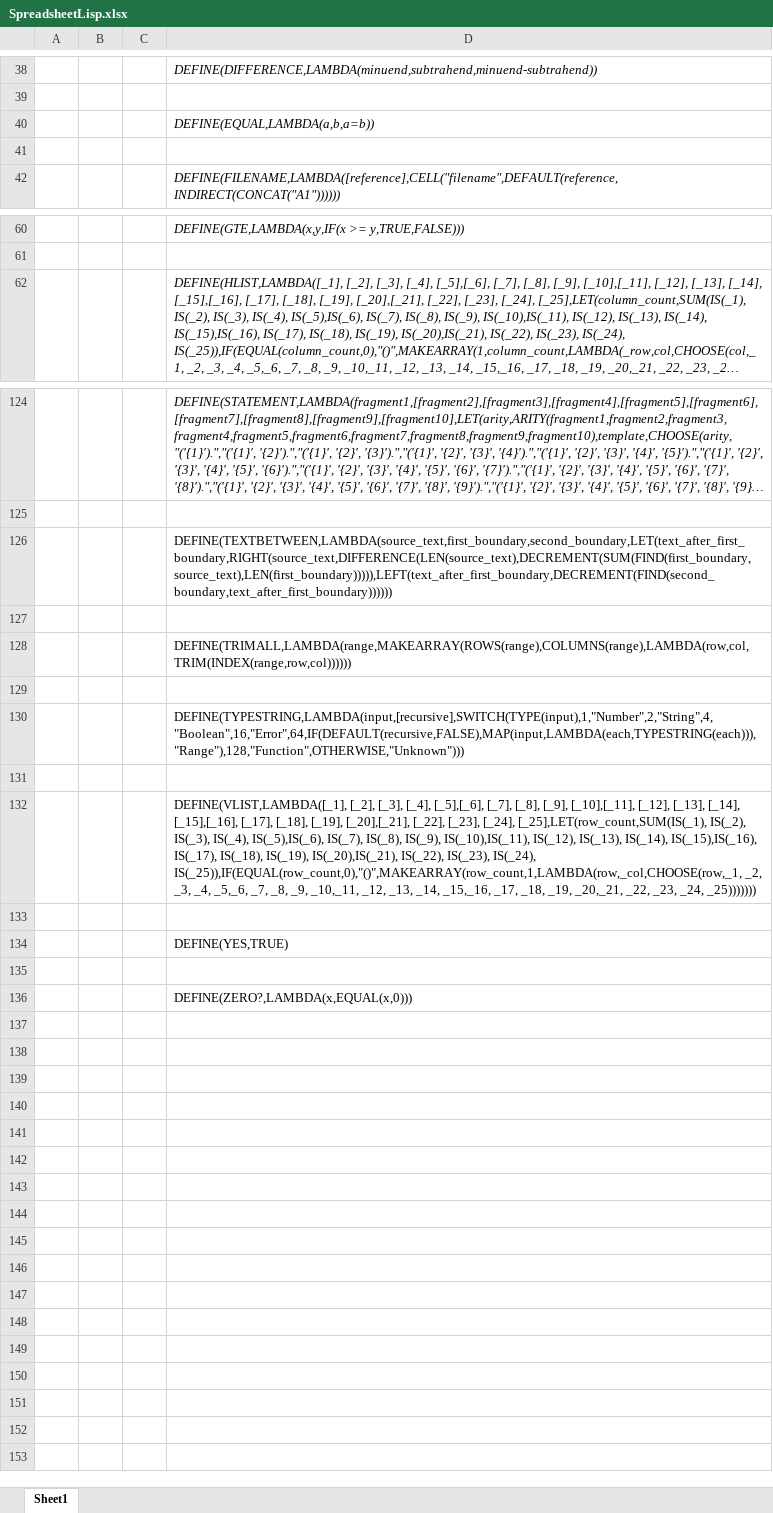
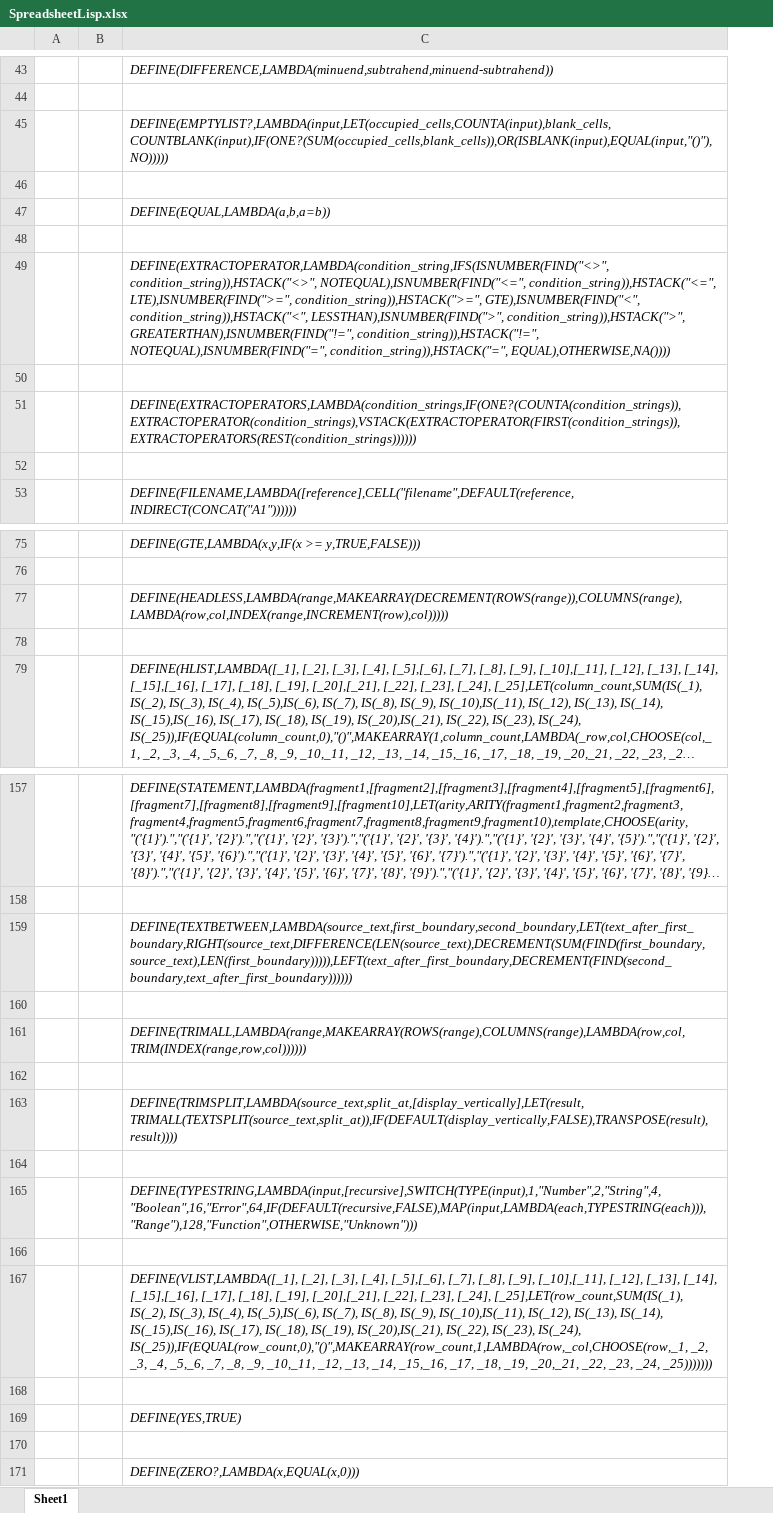
Before and after one commit to Spreadsheet-Institute/Spreadsheet-Institute, an Excel workbook: lisp/SpreadsheetLisp.xlsx, sheet Sheet1, drawn as a sheet; only a part is shown, gaps mark what is left out; long unchanged cells end in …; values as stored, in another font and other column widths than the file's, no borders; removed rows and columns are numbered as before the commit, all else as after; the diff covers the shown part only; the diff names each change by its address in the sheet, - before the commit and + after, or states it on an @@ line.

Commit message:
Updating pre-installed SpreadsheetLisp.xlsx workbook with SELECTFROM, SELECTROWS, SELECTCOLUMNS, SIEVE, MEETSCRITERIA, INDICES, and CRITERIATABLE, and COLUMNLETTER, HEADLESS, COUNTALL, EMPTYLIST?, NOTEQUAL, EXTRACTOPERATOR, and EXTRACTOPERATORS functions

```diff
--- a/lisp/SpreadsheetLisp.xlsx (sheet Sheet1)
+++ b/lisp/SpreadsheetLisp.xlsx (sheet Sheet1)
-column B, empty
-column C, empty
+column B, empty
+row 45:  |  | DEFINE(EMPTYLIST?,LAMBDA(input,LET(occupied_cells,COUNTA(input),blank_cells,COUNTBLANK(input),IF(ONE?(SUM(occupied_cells,blank_cells)),OR(ISBLANK(input),EQUAL(input,"()"),NO)))))
+row 46: (empty)
+row 48: (empty)
+row 49:  |  | DEFINE(EXTRACTOPERATOR,LAMBDA(condition_string,IFS(ISNUMBER(FIND("<>", condition_string)),HSTACK("<>", NOTEQUAL),ISNUMBER(FIND("<=", condition_string)),HSTACK("<=", LTE),ISNUMBER(FIND(">=", condition_string)),HSTACK(">=", GTE),ISNUMBER(FIND("<", condition_string)),HSTACK("<", LESSTHAN),ISNUMBER(FIND(">", condition_string)),HSTACK(">", GREATERTHAN),ISNUMBER(FIND("!=", condition_string)),HSTACK("!=", NOTEQUAL),ISNUMBER(FIND("=", condition_string)),HSTACK("=", EQUAL),OTHERWISE,NA())))
+row 50: (empty)
+row 51:  |  | DEFINE(EXTRACTOPERATORS,LAMBDA(condition_strings,IF(ONE?(COUNTA(condition_strings)),EXTRACTOPERATOR(condition_strings),VSTACK(EXTRACTOPERATOR(FIRST(condition_strings)),EXTRACTOPERATORS(REST(condition_strings))))))
+row 77:  |  | DEFINE(HEADLESS,LAMBDA(range,MAKEARRAY(DECREMENT(ROWS(range)),COLUMNS(range),LAMBDA(row,col,INDEX(range,INCREMENT(row),col)))))
+row 78: (empty)
-C159 italic: off
+C159 italic: on
-C161 italic: off
+C161 italic: on
+row 163:  |  | DEFINE(TRIMSPLIT,LAMBDA(source_text,split_at,[display_vertically],LET(result,TRIMALL(TEXTSPLIT(source_text,split_at)),IF(DEFAULT(display_vertically,FALSE),TRANSPOSE(result),result))))
+row 164: (empty)
-C165 italic: off
+C165 italic: on
-C167 italic: off
+C167 italic: on
-C169 italic: off
+C169 italic: on
-C171 italic: off
+C171 italic: on
```
Also changed, not shown: 26 added rows, 1 removed row, 8 edited cells and cell formats elsewhere in this sheet.
